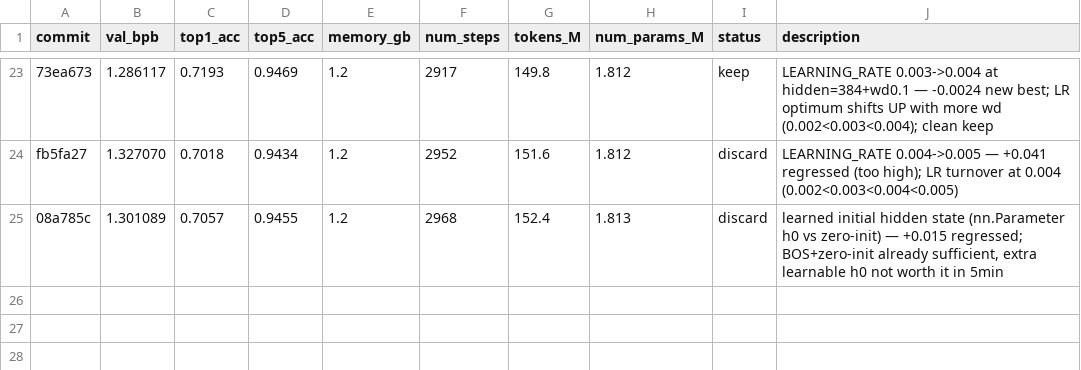
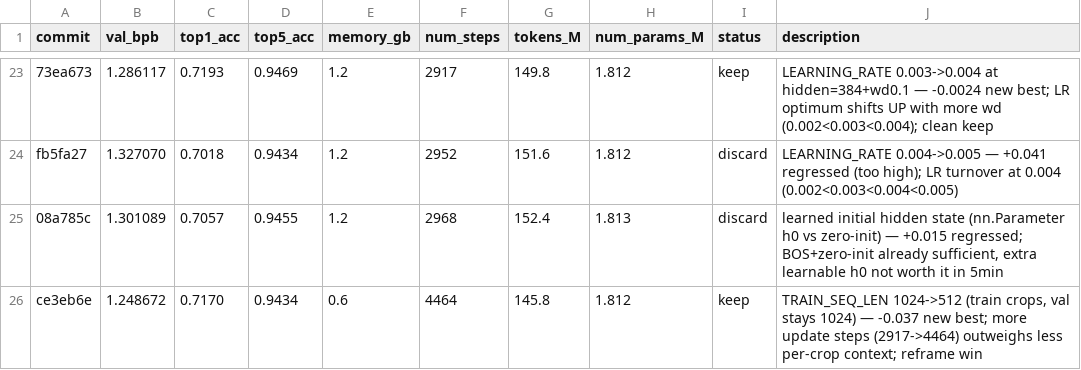
Before and after one commit to T0SCH/autoresearch-irishman, a TSV file: results.tsv, drawn as a sheet; only a part is shown, gaps mark what is left out; the diff names each change by its address in the sheet, - before the commit and + after, or states it on an @@ line.

Commit message:
ledger: run ce3eb6e TRAIN_SEQ_LEN 512 (val_bpb 1.248672, keep — new best, more updates beat longer context)

```diff
--- a/results.tsv
+++ b/results.tsv
+row 26: ce3eb6e | 1.248672 | 0.7170 | 0.9434 | 0.6 | 4464 | 145.8 | 1.812 | keep | TRAIN_SEQ_LEN 1024->512 (train crops, val stays 1024) — -0.037 new best; more update steps (2917->4464) outweighs less per-crop context; reframe win
```
Also changed, not shown: 1 other file.
